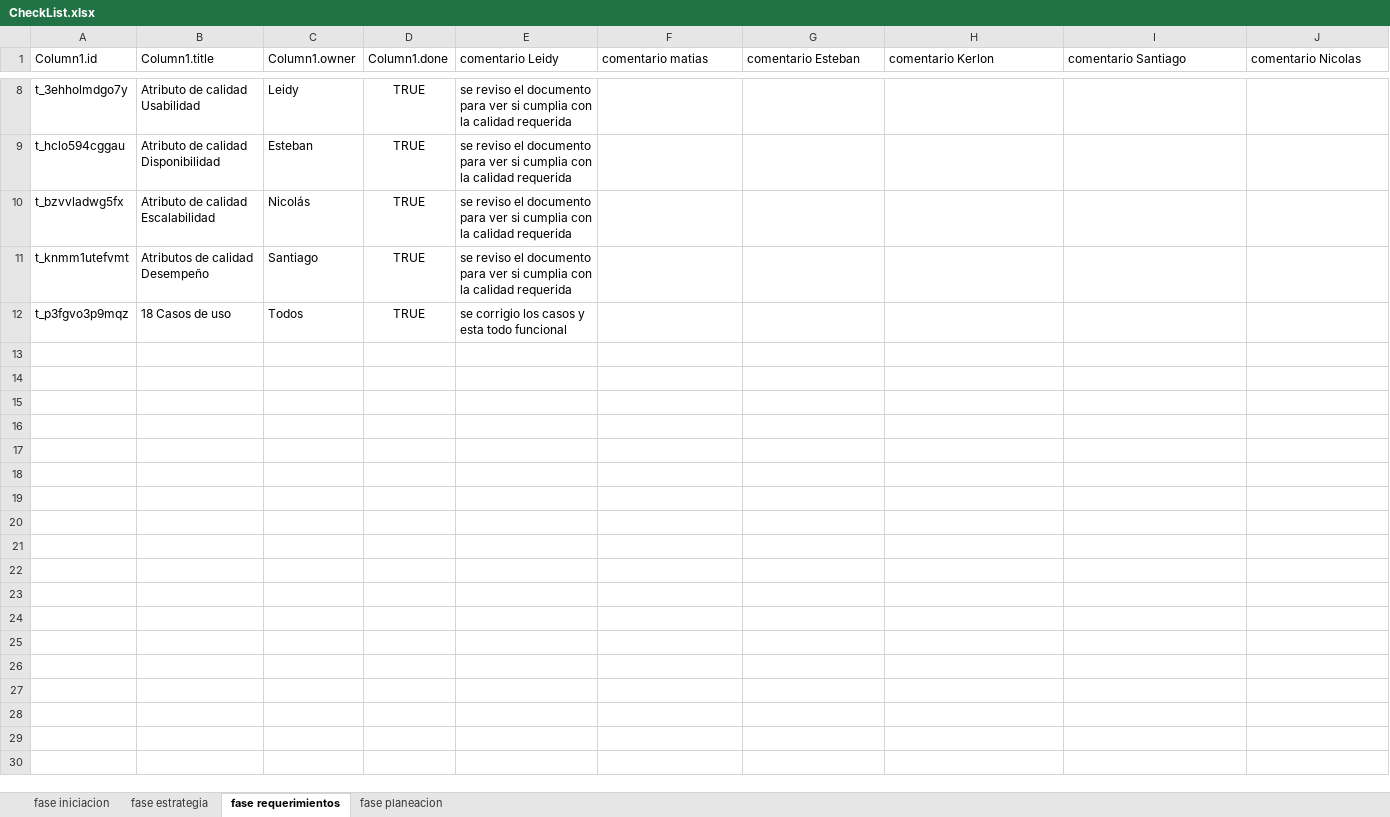
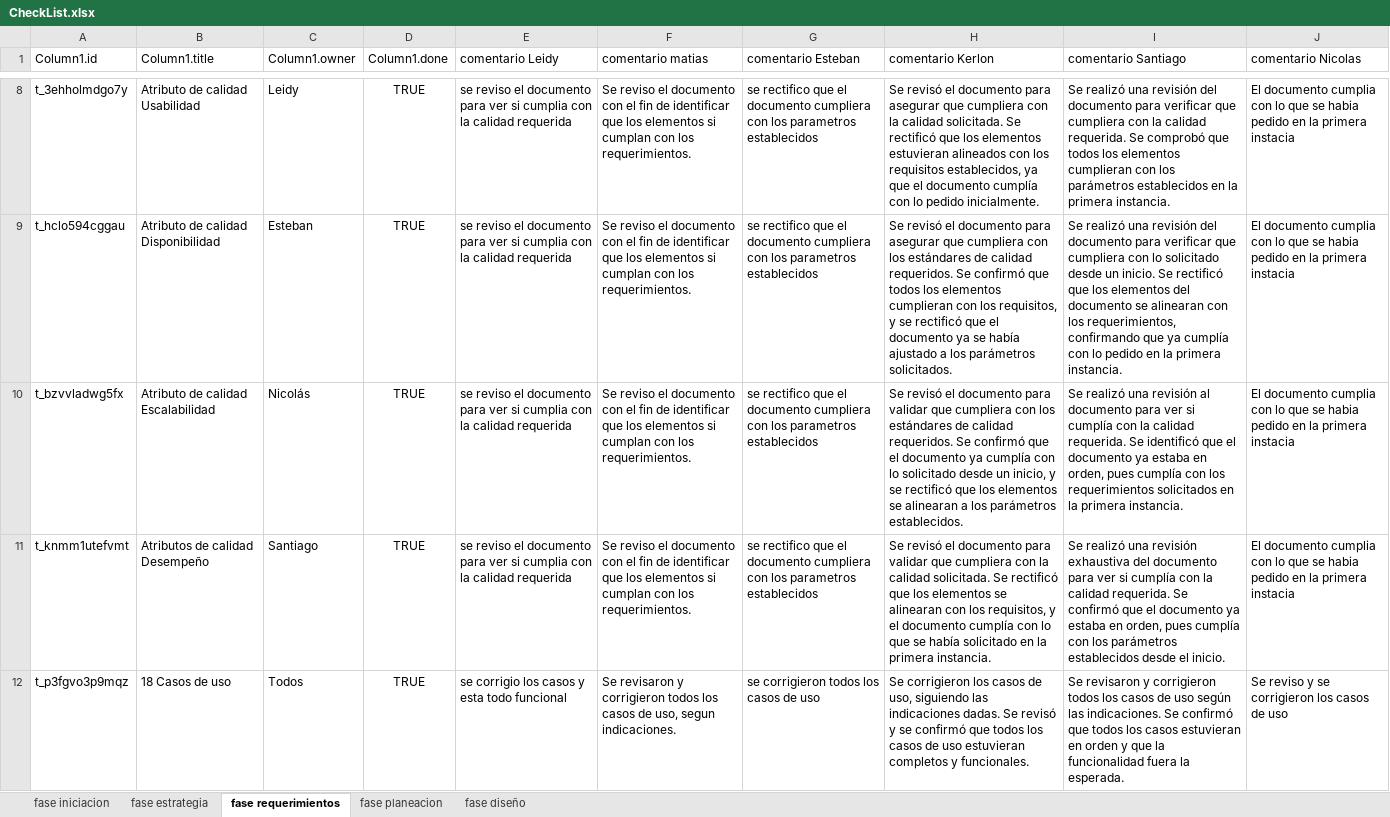
Before and after one commit to Leidygbeta1/Print-Null-, an Excel workbook: docs/importantes/CheckList.xlsx, sheet fase requerimientos, drawn as a sheet; only a part is shown, gaps mark what is left out; values as stored, in another font and other column widths than the file's, no borders; charts and pictures and table styles not drawn; the diff covers the shown part only; the diff names each change by its address in the sheet, - before the commit and + after, or states it on an @@ line.

```diff
--- a/docs/importantes/CheckList.xlsx (sheet fase requerimientos)
+++ b/docs/importantes/CheckList.xlsx (sheet fase requerimientos)
+sheet tab: fase diseño
-F8:F11 (comentario matias): (empty)
+F8:F11 (comentario matias): Se reviso el documento con el fin de identificar que los elementos si cumplan con los requerimientos.
-G8:G11 (comentario Esteban): (empty)
+G8:G11 (comentario Esteban): se rectifico que el documento cumpliera con los parametros establecidos
-H8 (comentario Kerlon): (empty)
+H8 (comentario Kerlon): Se revisó el documento para asegurar que cumpliera con la calidad solicitada. Se rectificó que los elementos estuvieran alineados con los requisitos establecidos, ya que el documento cumplía con lo pedido inicialmente.
-I8 (comentario Santiago): (empty)
+I8 (comentario Santiago): Se realizó una revisión del documento para verificar que cumpliera con la calidad requerida. Se comprobó que todos los elementos cumplieran con los parámetros establecidos en la primera instancia.
-J8:J11 (comentario Nicolas): (empty)
+J8:J11 (comentario Nicolas): El documento cumplia con lo que se habia pedido en la primera instacia
-H9 (comentario Kerlon): (empty)
+H9 (comentario Kerlon): Se revisó el documento para asegurar que cumpliera con los estándares de calidad requeridos. Se confirmó que todos los elementos cumplieran con los requisitos, y se rectificó que el documento ya se había ajustado a los parámetros solicitados.
-I9 (comentario Santiago): (empty)
+I9 (comentario Santiago): Se realizó una revisión del documento para verificar que cumpliera con lo solicitado desde un inicio. Se rectificó que los elementos del documento se alinearan con los requerimientos, confirmando que ya cumplía con lo pedido en la primera instancia.
-H10 (comentario Kerlon): (empty)
+H10 (comentario Kerlon): Se revisó el documento para validar que cumpliera con los estándares de calidad requeridos. Se confirmó que el documento ya cumplía con lo solicitado desde un inicio, y se rectificó que los elementos se alinearan a los parámetros establecidos.
-I10 (comentario Santiago): (empty)
+I10 (comentario Santiago): Se realizó una revisión al documento para ver si cumplía con la calidad requerida. Se identificó que el documento ya estaba en orden, pues cumplía con los requerimientos solicitados en la primera instancia.
-H11 (comentario Kerlon): (empty)
+H11 (comentario Kerlon): Se revisó el documento para validar que cumpliera con la calidad solicitada. Se rectificó que los elementos se alinearan con los requisitos, y el documento cumplía con lo que se había solicitado en la primera instancia.
-I11 (comentario Santiago): (empty)
+I11 (comentario Santiago): Se realizó una revisión exhaustiva del documento para ver si cumplía con la calidad requerida. Se confirmó que el documento ya estaba en orden, pues cumplía con los parámetros establecidos desde el inicio.
-F12 (comentario matias): (empty)
+F12 (comentario matias): Se revisaron y corrigieron todos los casos de uso, segun indicaciones.
-G12 (comentario Esteban): (empty)
+G12 (comentario Esteban): se corrigieron todos los casos de uso
-H12 (comentario Kerlon): (empty)
+H12 (comentario Kerlon): Se corrigieron los casos de uso, siguiendo las indicaciones dadas. Se revisó y se confirmó que todos los casos de uso estuvieran completos y funcionales.
-I12 (comentario Santiago): (empty)
+I12 (comentario Santiago): Se revisaron y corrigieron todos los casos de uso según las indicaciones. Se confirmó que todos los casos estuvieran en orden y que la funcionalidad fuera la esperada.
-J12 (comentario Nicolas): (empty)
+J12 (comentario Nicolas): Se reviso y se corrigieron los casos de uso
```
Also changed, not shown: 30 edited cells elsewhere in this sheet, sheet fase planeacion, charts or pictures, docs/importantes/Acta de reunion ciclo 1.xlsx, 33 other files.
